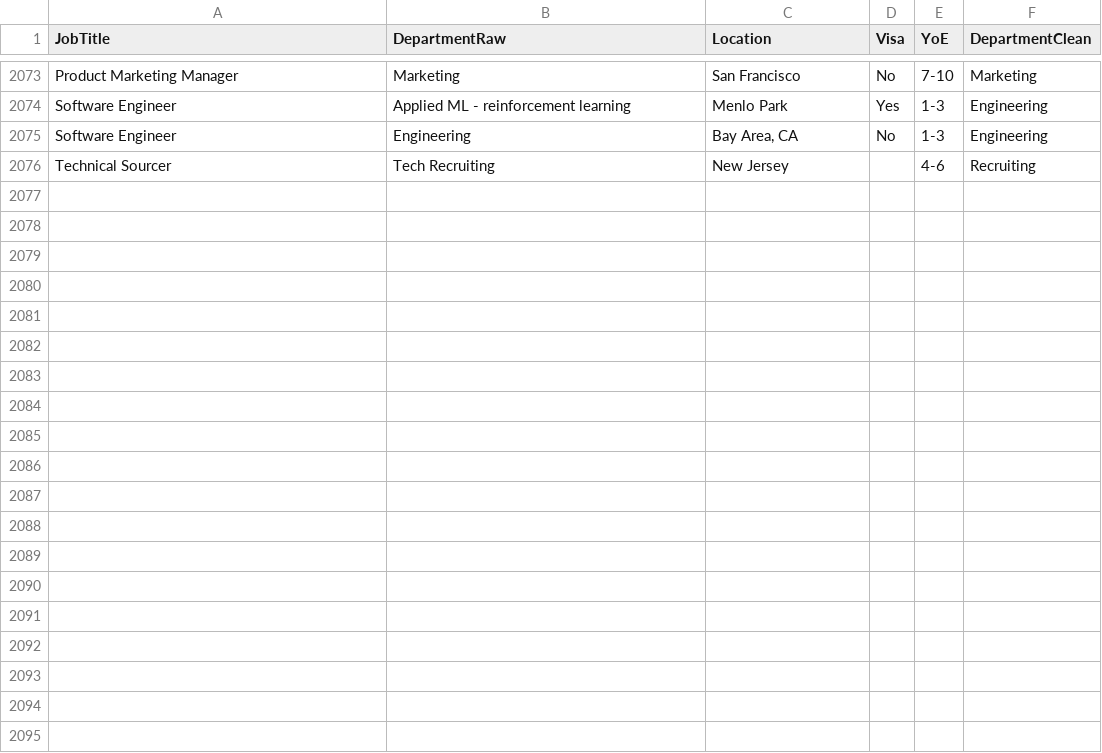
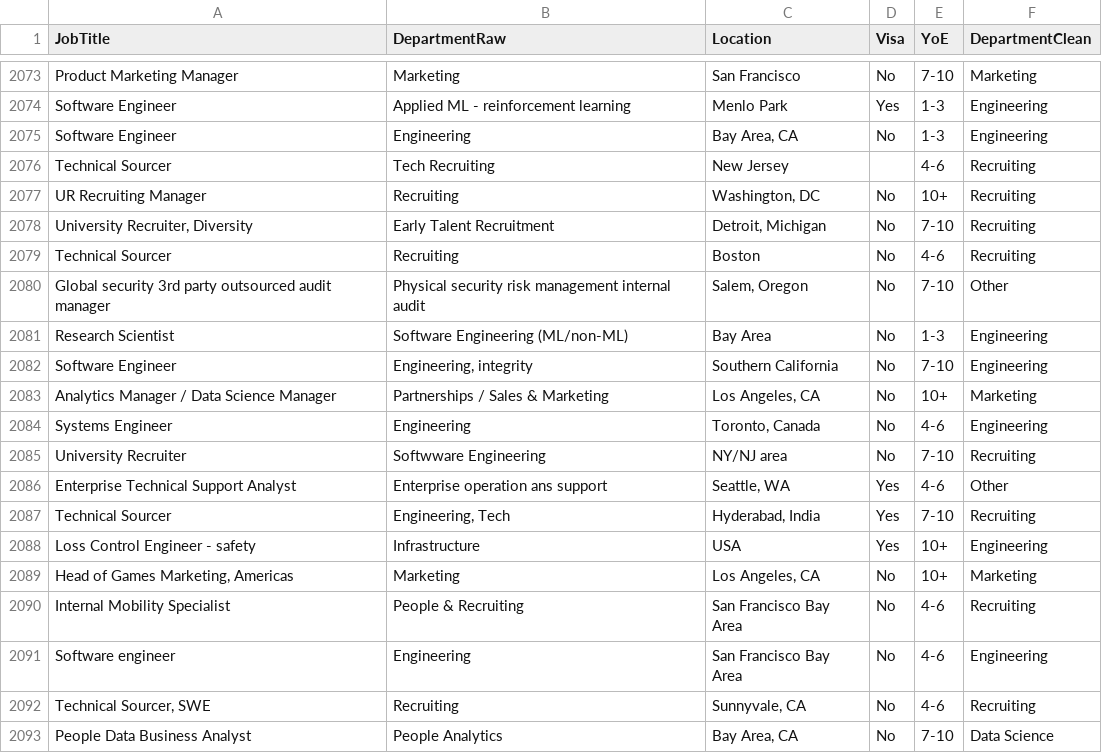
Before and after one commit to cjporteo/meta-layoffs-analysis, a CSV file: data/processed/meta_talent_directory_cleaned_11-12-2022.csv, drawn as a sheet; only a part is shown, gaps mark what is left out; the diff names each change by its address in the sheet, - before the commit and + after, or states it on an @@ line.

Commit message:
new records entered the dataset

```diff
--- a/data/processed/meta_talent_directory_cleaned_11-12-2022.csv
+++ b/data/processed/meta_talent_directory_cleaned_11-12-2022.csv
+row 2077: UR Recruiting Manager | Recruiting | Washington, DC | No | 10+ | Recruiting
+row 2078: University Recruiter, Diversity | Early Talent Recruitment | Detroit, Michigan | No | 7-10 | Recruiting
+row 2079: Technical Sourcer | Recruiting | Boston | No | 4-6 | Recruiting
+row 2080: Global security 3rd party outsourced audit manager | Physical security risk management internal audit | Salem, Oregon | No | 7-10 | Other
+row 2081: Research Scientist | Software Engineering (ML/non-ML) | Bay Area | No | 1-3 | Engineering
+row 2082: Software Engineer | Engineering, integrity | Southern California | No | 7-10 | Engineering
+row 2083: Analytics Manager / Data Science Manager | Partnerships / Sales & Marketing | Los Angeles, CA | No | 10+ | Marketing
+row 2084: Systems Engineer | Engineering | Toronto, Canada | No | 4-6 | Engineering
+row 2085: University Recruiter | Softwware Engineering | NY/NJ area | No | 7-10 | Recruiting
+row 2086: Enterprise Technical Support Analyst | Enterprise operation ans support | Seattle, WA | Yes | 4-6 | Other
+row 2087: Technical Sourcer | Engineering, Tech | Hyderabad, India | Yes | 7-10 | Recruiting
+row 2088: Loss Control Engineer - safety | Infrastructure | USA | Yes | 10+ | Engineering
+row 2089: Head of Games Marketing, Americas | Marketing | Los Angeles, CA | No | 10+ | Marketing
+row 2090: Internal Mobility Specialist | People & Recruiting | San Francisco Bay Area | No | 4-6 | Recruiting
+row 2091: Software engineer | Engineering | San Francisco Bay Area | No | 4-6 | Engineering
+row 2092: Technical Sourcer, SWE | Recruiting | Sunnyvale, CA | No | 4-6 | Recruiting
+row 2093: People Data Business Analyst | People Analytics | Bay Area, CA | No | 7-10 | Data Science
```
